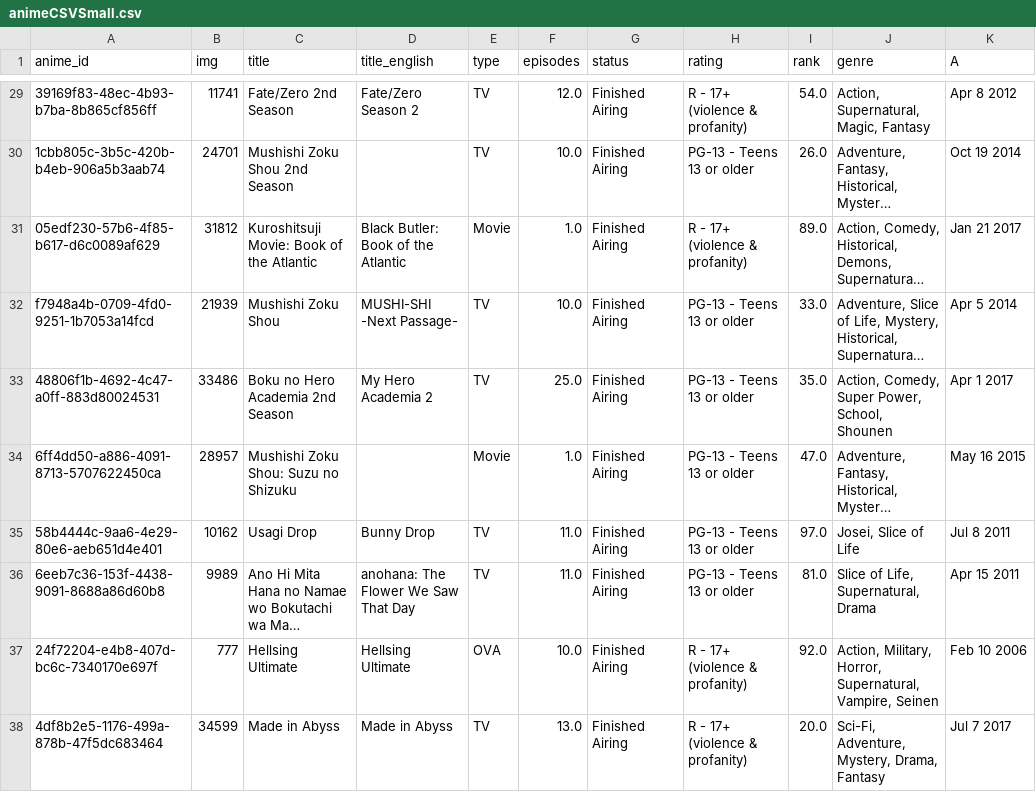
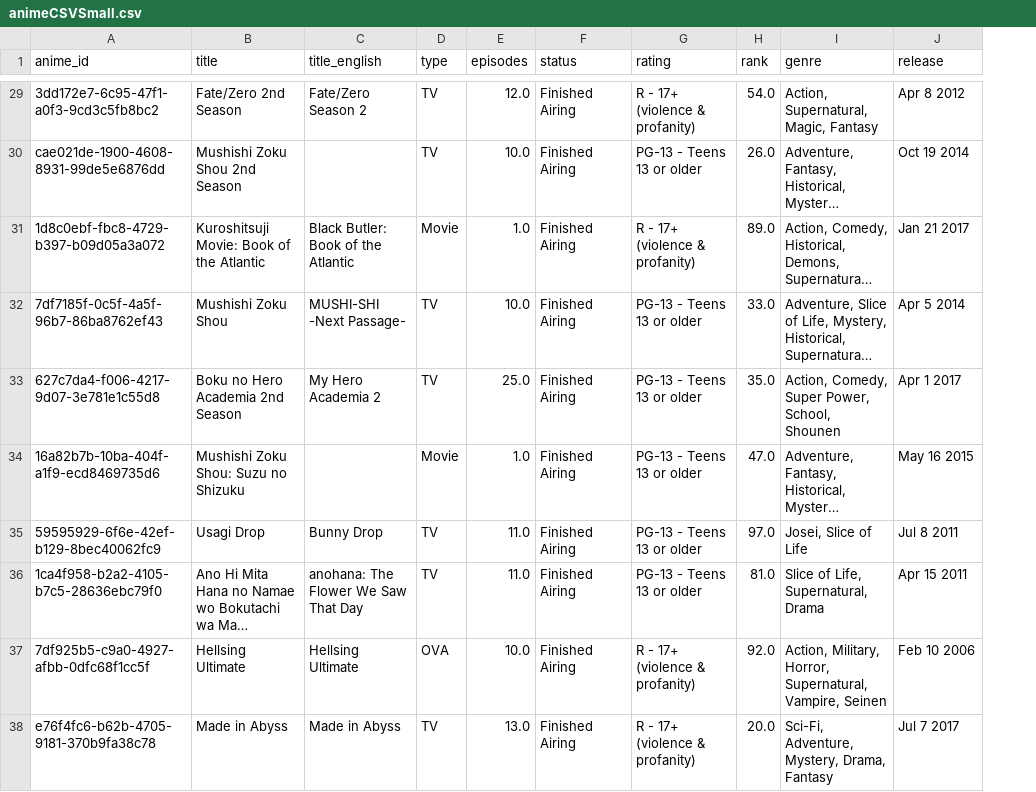
Before and after one commit to Rochiio/ProyectoFinal1DAM, a CSV file: MyAnimeList/db/animeCSVSmall.csv, drawn as a sheet; only a part is shown, gaps mark what is left out; long unchanged cells end in …; removed rows and columns are numbered as before the commit, all else as after; the diff covers the shown part only; the diff names each change by its address in the sheet, - before the commit and + after, or states it on an @@ line.

Commit message:
cambiados los ids de las imagenes y los animes (#135)

```diff
--- a/MyAnimeList/db/animeCSVSmall.csv
+++ b/MyAnimeList/db/animeCSVSmall.csv
-column B (img), rows 29-38: 11741 | 24701 | 31812 | 21939 | 33486 | 28957 | 10162 | 9989 | 777 | 34599
-J1: A
+J1: release
-A29 (anime_id): 39169f83-48ec-4b93-b7ba-8b865cf856ff
+A29 (anime_id): 3dd172e7-6c95-47f1-a0f3-9cd3c5fb8bc2
-A30 (anime_id): 1cbb805c-3b5c-420b-b4eb-906a5b3aab74
+A30 (anime_id): cae021de-1900-4608-8931-99de5e6876dd
-A31 (anime_id): 05edf230-57b6-4f85-b617-d6c0089af629
+A31 (anime_id): 1d8c0ebf-fbc8-4729-b397-b09d05a3a072
-A32 (anime_id): f7948a4b-0709-4fd0-9251-1b7053a14fcd
+A32 (anime_id): 7df7185f-0c5f-4a5f-96b7-86ba8762ef43
-A33 (anime_id): 48806f1b-4692-4c47-a0ff-883d80024531
+A33 (anime_id): 627c7da4-f006-4217-9d07-3e781e1c55d8
-A34 (anime_id): 6ff4dd50-a886-4091-8713-5707622450ca
+A34 (anime_id): 16a82b7b-10ba-404f-a1f9-ecd8469735d6
-A35 (anime_id): 58b4444c-9aa6-4e29-80e6-aeb651d4e401
+A35 (anime_id): 59595929-6f6e-42ef-b129-8bec40062fc9
-A36 (anime_id): 6eeb7c36-153f-4438-9091-8688a86d60b8
+A36 (anime_id): 1ca4f958-b2a2-4105-b7c5-28636ebc79f0
-A37 (anime_id): 24f72204-e4b8-407d-bc6c-7340170e697f
+A37 (anime_id): 7df925b5-c9a0-4927-afbb-0dfc68f1cc5f
-A38 (anime_id): 4df8b2e5-1176-499a-878b-47f5dc683464
+A38 (anime_id): e76f4fc6-b62b-4705-9181-370b9fa38c78
```
Also changed, not shown: 4 added rows, 1 removed row and 31 edited cells elsewhere in this file, 45 other files.
